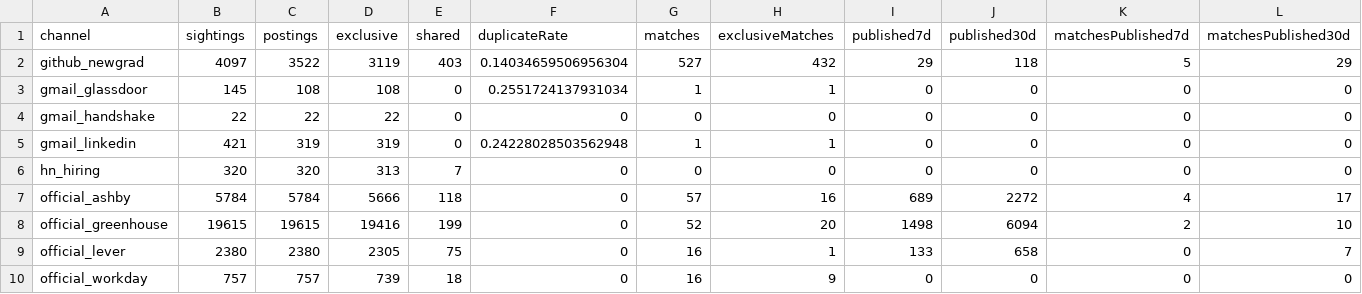
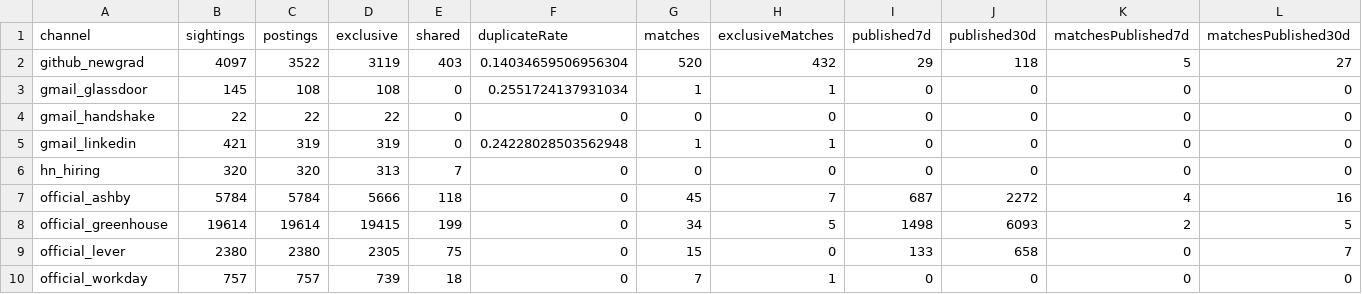
Before and after one commit to Lindsey-cyber/jobhunt-agent, a CSV file: docs/reports/2026-10-28/channels.csv, drawn as a sheet; only a part is shown; the diff names each change by its address in the sheet, - before the commit and + after, or states it on an @@ line.

```diff
--- a/docs/reports/2026-10-28/channels.csv
+++ b/docs/reports/2026-10-28/channels.csv
-G2 (matches): 527
+G2 (matches): 520
-L2 (matchesPublished30d): 29
+L2 (matchesPublished30d): 27
-G7 (matches): 57
+G7 (matches): 45
-H7 (exclusiveMatches): 16
+H7 (exclusiveMatches): 7
-I7 (published7d): 689
+I7 (published7d): 687
-L7 (matchesPublished30d): 17
+L7 (matchesPublished30d): 16
-B8 (sightings): 19615
+B8 (sightings): 19614
-C8 (postings): 19615
+C8 (postings): 19614
-D8 (exclusive): 19416
+D8 (exclusive): 19415
-G8 (matches): 52
+G8 (matches): 34
-H8 (exclusiveMatches): 20
+H8 (exclusiveMatches): 5
-J8 (published30d): 6094
+J8 (published30d): 6093
-L8 (matchesPublished30d): 10
+L8 (matchesPublished30d): 5
-G9 (matches): 16
+G9 (matches): 15
-H9 (exclusiveMatches): 1
+H9 (exclusiveMatches): 0
-G10 (matches): 16
+G10 (matches): 7
-H10 (exclusiveMatches): 9
+H10 (exclusiveMatches): 1
```
Also changed, not shown: docs/reports/2026-10-28/leads.csv, docs/reports/2026-10-28/link-checks.csv, 22 other files.
